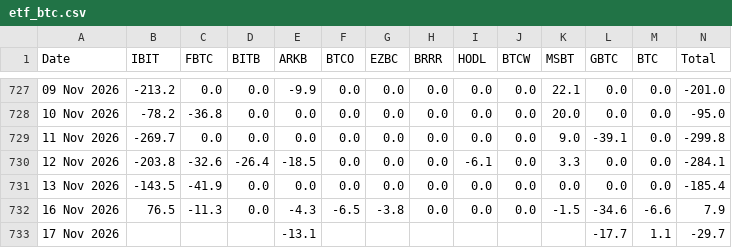
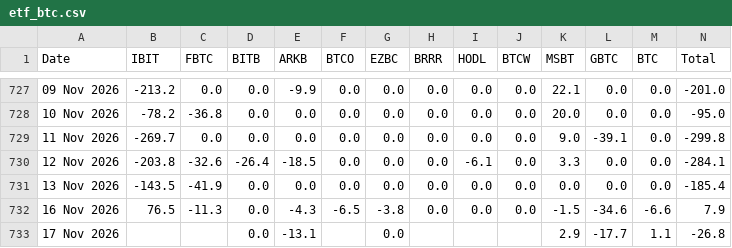
Before and after one commit to haturatu/crypto-etf-flow, a CSV file: etf_btc.csv, drawn as a sheet; only a part is shown, gaps mark what is left out.

```diff
--- a/etf_btc.csv
+++ b/etf_btc.csv
@@ -732,2 +732,2 @@ Date,IBIT,FBTC,BITB,ARKB,BTCO,EZBC,BRRR,HODL,BTCW,MSBT,GBTC,BTC,Total
 16 Nov 2026,76.5,-11.3,0.0,-4.3,-6.5,-3.8,0.0,0.0,0.0,-1.5,-34.6,-6.6,7.9
-17 Nov 2026,,,,-13.1,,,,,,,-17.7,1.1,-29.7
+17 Nov 2026,,,0.0,-13.1,,0.0,,,,2.9,-17.7,1.1,-26.8
```
Also changed, not shown: etf_eth.csv, etf_sol.csv.
